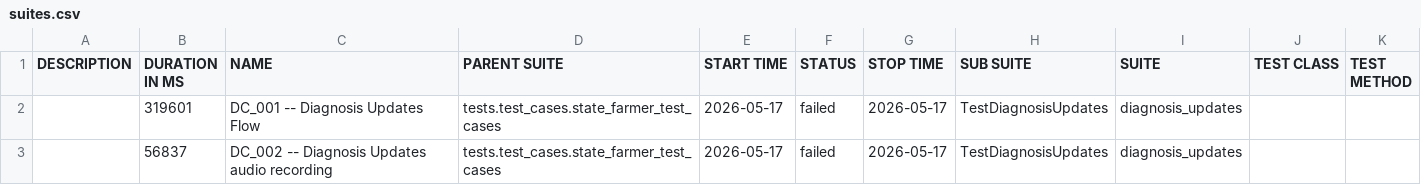
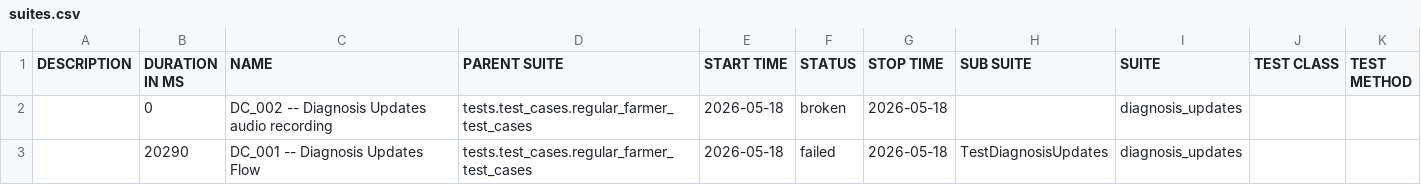
Before and after one commit to Pramodpulicherla-279/test-automation-platform, a CSV file: allure-report/data/suites.csv, drawn as a sheet.

Commit message:
allure-report-7059d7eb

```diff
--- a/allure-report/data/suites.csv
+++ b/allure-report/data/suites.csv
@@ -1,3 +1,3 @@
 "DESCRIPTION","DURATION IN MS","NAME","PARENT SUITE","START TIME","STATUS","STOP TIME","SUB SUITE","SUITE","TEST CLASS","TEST METHOD"
-"","319601","DC_001 -- Diagnosis Updates Flow","tests.test_cases.state_farmer_test_cases","2026-05-17","failed","2026-05-17","TestDiagnosisUpdates","diagnosis_updates","",""
-"","56837","DC_002 -- Diagnosis Updates audio recording ","tests.test_cases.state_farmer_test_cases","2026-05-17","failed","2026-05-17","TestDiagnosisUpdates","diagnosis_updates","",""
+"","0","DC_002 -- Diagnosis Updates audio recording ","tests.test_cases.regular_farmer_test_cases","2026-05-18","broken","2026-05-18","","diagnosis_updates","",""
+"","20290","DC_001 -- Diagnosis Updates Flow","tests.test_cases.regular_farmer_test_cases","2026-05-18","failed","2026-05-18","TestDiagnosisUpdates","diagnosis_updates","",""
```
Also changed, not shown: 41 other files.
